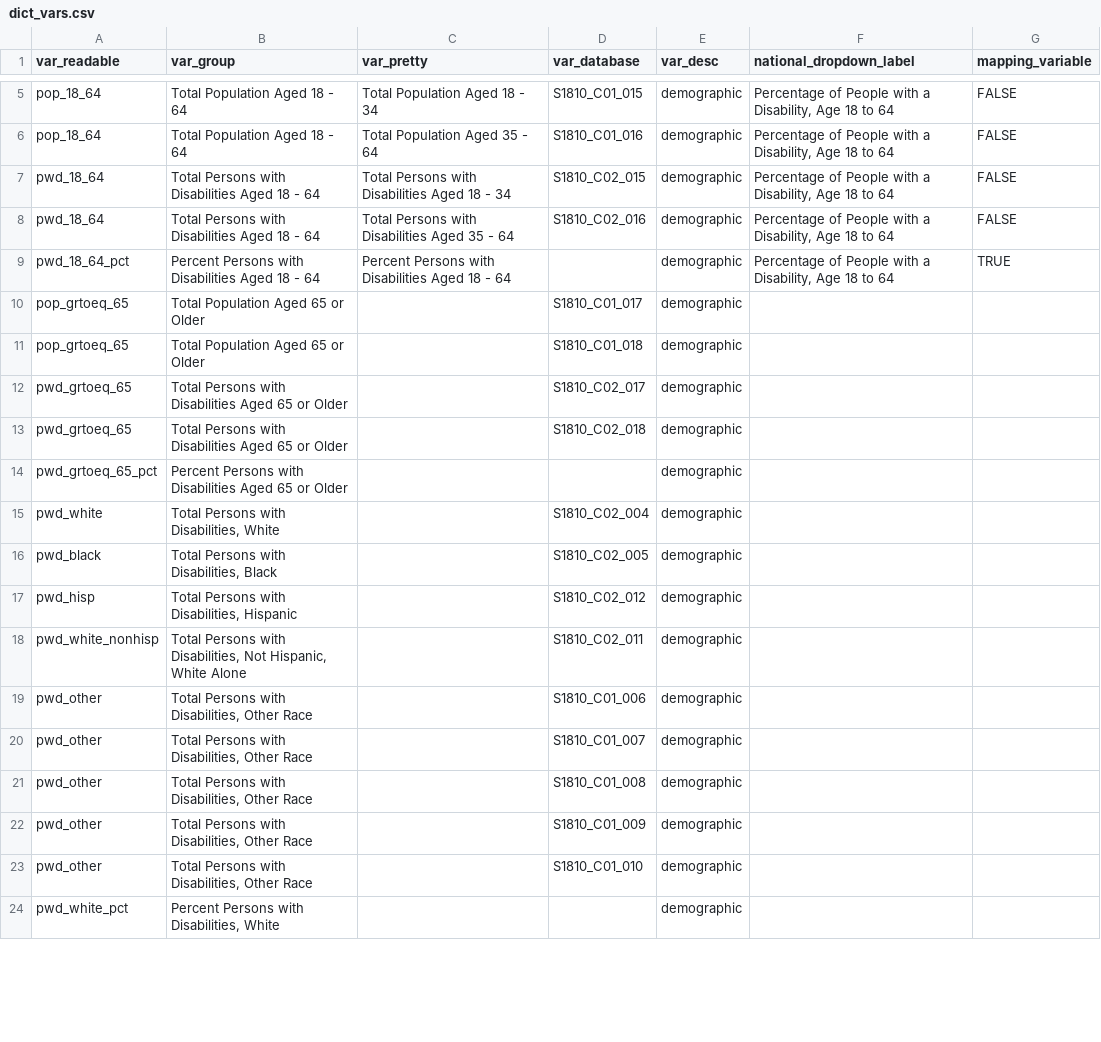
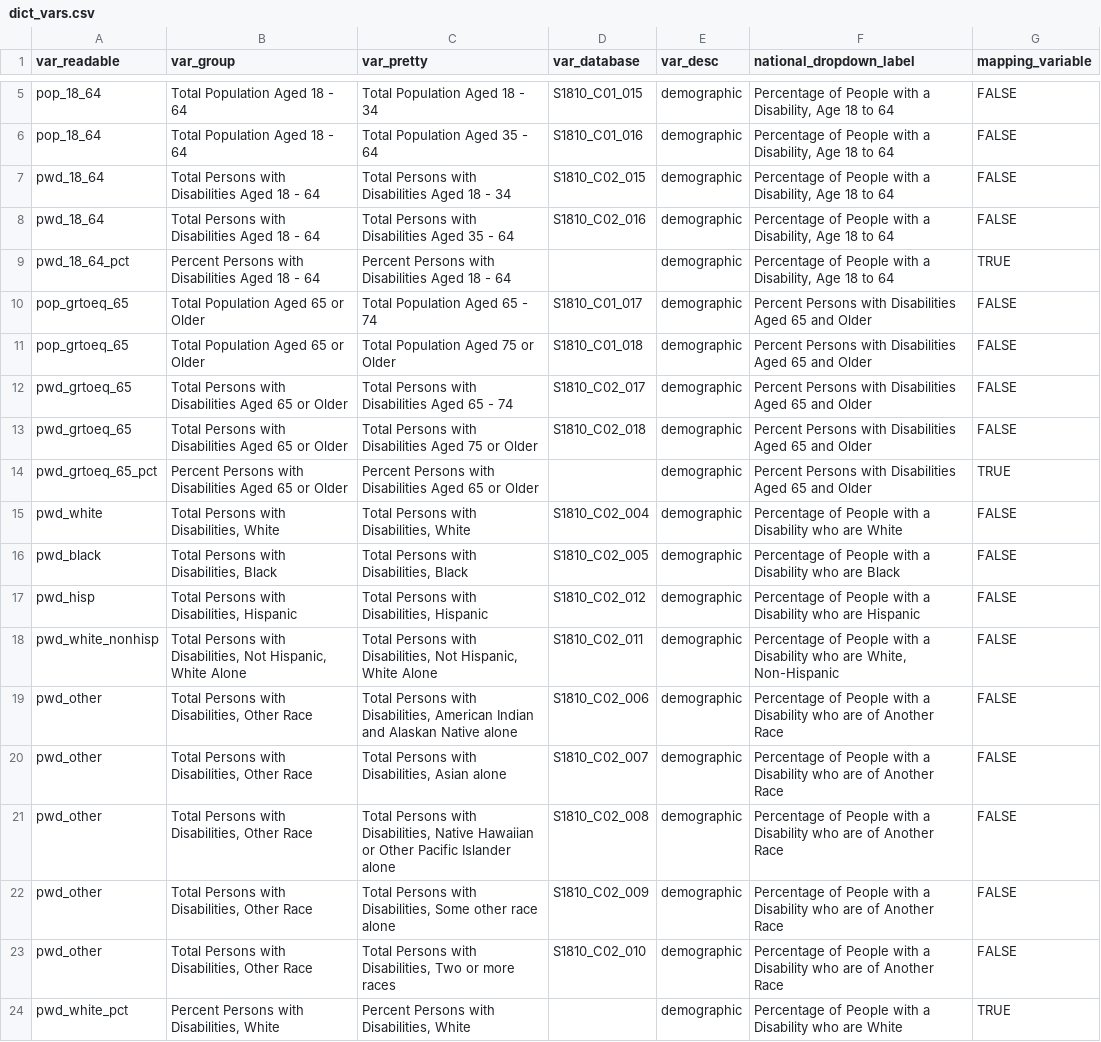
Before and after one commit to ada-parc/ADA-PARC-Website-Design, a CSV file: dictionaries/dict_vars.csv, drawn as a sheet; only a part is shown, gaps mark what is left out; the diff covers the shown part only.

Commit message:
Update demographics on dict_vars

```diff
--- a/dictionaries/dict_vars.csv
+++ b/dictionaries/dict_vars.csv
@@ -9,16 +9,16 @@ pwd_18_64,Total Persons with Disabilities Aged 18 - 64,Total Persons with Disabi
 pwd_18_64_pct,Percent Persons with Disabilities Aged 18 - 64,Percent Persons with Disabilities Aged 18 - 64,,demographic,"Percentage of People with a Disability, Age 18 to 64",TRUE
-pop_grtoeq_65,Total Population Aged 65 or Older,,S1810_C01_017,demographic,,
-pop_grtoeq_65,Total Population Aged 65 or Older,,S1810_C01_018,demographic,,
-pwd_grtoeq_65,Total Persons with Disabilities Aged 65 or Older,,S1810_C02_017,demographic,,
-pwd_grtoeq_65,Total Persons with Disabilities Aged 65 or Older,,S1810_C02_018,demographic,,
-pwd_grtoeq_65_pct,Percent Persons with Disabilities Aged 65 or Older,,,demographic,,
-pwd_white,"Total Persons with Disabilities, White",,S1810_C02_004,demographic,,
-pwd_black,"Total Persons with Disabilities, Black",,S1810_C02_005,demographic,,
-pwd_hisp,"Total Persons with Disabilities, Hispanic",,S1810_C02_012,demographic,,
-pwd_white_nonhisp,"Total Persons with Disabilities, Not Hispanic, White Alone",,S1810_C02_011,demographic,,
-pwd_other,"Total Persons with Disabilities, Other Race",,S1810_C01_006,demographic,,
-pwd_other,"Total Persons with Disabilities, Other Race",,S1810_C01_007,demographic,,
-pwd_other,"Total Persons with Disabilities, Other Race",,S1810_C01_008,demographic,,
-pwd_other,"Total Persons with Disabilities, Other Race",,S1810_C01_009,demographic,,
-pwd_other,"Total Persons with Disabilities, Other Race",,S1810_C01_010,demographic,,
-pwd_white_pct,"Percent Persons with Disabilities, White",,,demographic,,
+pop_grtoeq_65,Total Population Aged 65 or Older,Total Population Aged 65 - 74,S1810_C01_017,demographic,Percent Persons with Disabilities Aged 65 and Older,FALSE
+pop_grtoeq_65,Total Population Aged 65 or Older,Total Population Aged 75 or Older,S1810_C01_018,demographic,Percent Persons with Disabilities Aged 65 and Older,FALSE
+pwd_grtoeq_65,Total Persons with Disabilities Aged 65 or Older,Total Persons with Disabilities Aged 65 - 74,S1810_C02_017,demographic,Percent Persons with Disabilities Aged 65 and Older,FALSE
+pwd_grtoeq_65,Total Persons with Disabilities Aged 65 or Older,Total Persons with Disabilities Aged 75 or Older,S1810_C02_018,demographic,Percent Persons with Disabilities Aged 65 and Older,FALSE
+pwd_grtoeq_65_pct,Percent Persons with Disabilities Aged 65 or Older,Percent Persons with Disabilities Aged 65 or Older,,demographic,Percent Persons with Disabilities Aged 65 and Older,TRUE
+pwd_white,"Total Persons with Disabilities, White","Total Persons with Disabilities, White",S1810_C02_004,demographic,Percentage of People with a Disability who are White,FALSE
+pwd_black,"Total Persons with Disabilities, Black","Total Persons with Disabilities, Black",S1810_C02_005,demographic,Percentage of People with a Disability who are Black,FALSE
+pwd_hisp,"Total Persons with Disabilities, Hispanic","Total Persons with Disabilities, Hispanic",S1810_C02_012,demographic,Percentage of People with a Disability who are Hispanic,FALSE
+pwd_white_nonhisp,"Total Persons with Disabilities, Not Hispanic, White Alone","Total Persons with Disabilities, Not Hispanic, White Alone",S1810_C02_011,demographic,"Percentage of People with a Disability who are White, Non-Hispanic",FALSE
+pwd_other,"Total Persons with Disabilities, Other Race","Total Persons with Disabilities, American Indian and Alaskan Native alone",S1810_C02_006,demographic,Percentage of People with a Disability who are of Another Race,FALSE
+pwd_other,"Total Persons with Disabilities, Other Race","Total Persons with Disabilities, Asian alone",S1810_C02_007,demographic,Percentage of People with a Disability who are of Another Race,FALSE
+pwd_other,"Total Persons with Disabilities, Other Race","Total Persons with Disabilities, Native Hawaiian or Other Pacific Islander alone",S1810_C02_008,demographic,Percentage of People with a Disability who are of Another Race,FALSE
+pwd_other,"Total Persons with Disabilities, Other Race","Total Persons with Disabilities, Some other race alone",S1810_C02_009,demographic,Percentage of People with a Disability who are of Another Race,FALSE
+pwd_other,"Total Persons with Disabilities, Other Race","Total Persons with Disabilities, Two or more races",S1810_C02_010,demographic,Percentage of People with a Disability who are of Another Race,FALSE
+pwd_white_pct,"Percent Persons with Disabilities, White","Percent Persons with Disabilities, White",,demographic,Percentage of People with a Disability who are White,TRUE
```
Also changed, not shown: 73 edited cells elsewhere in this file.
